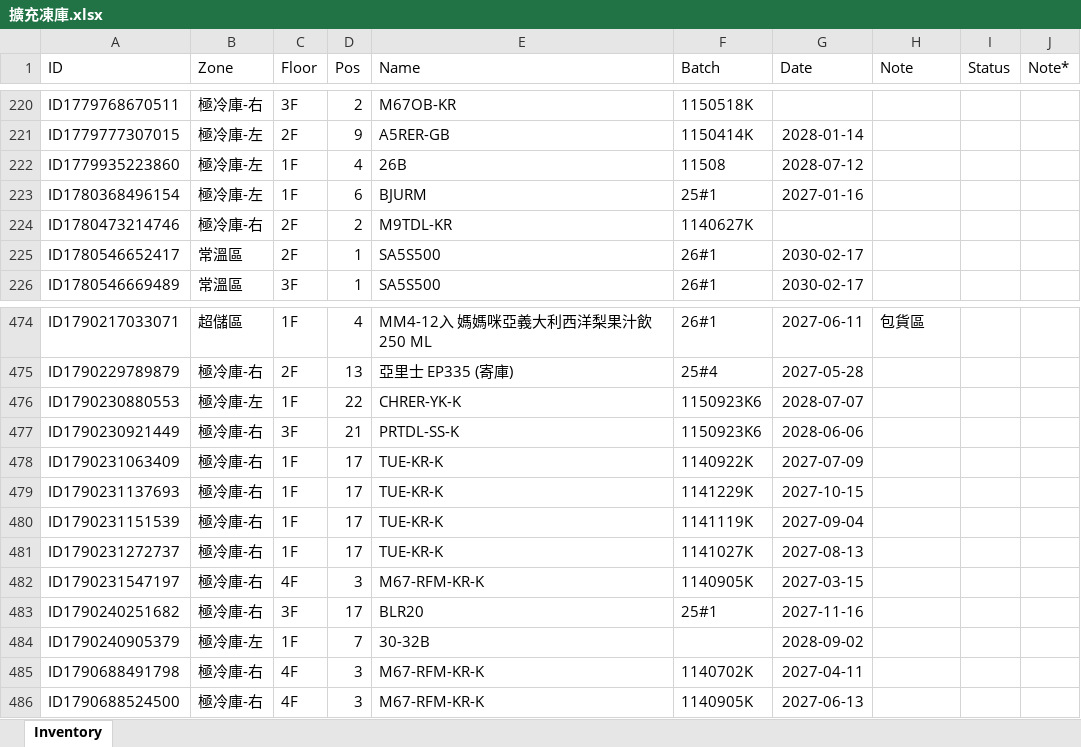
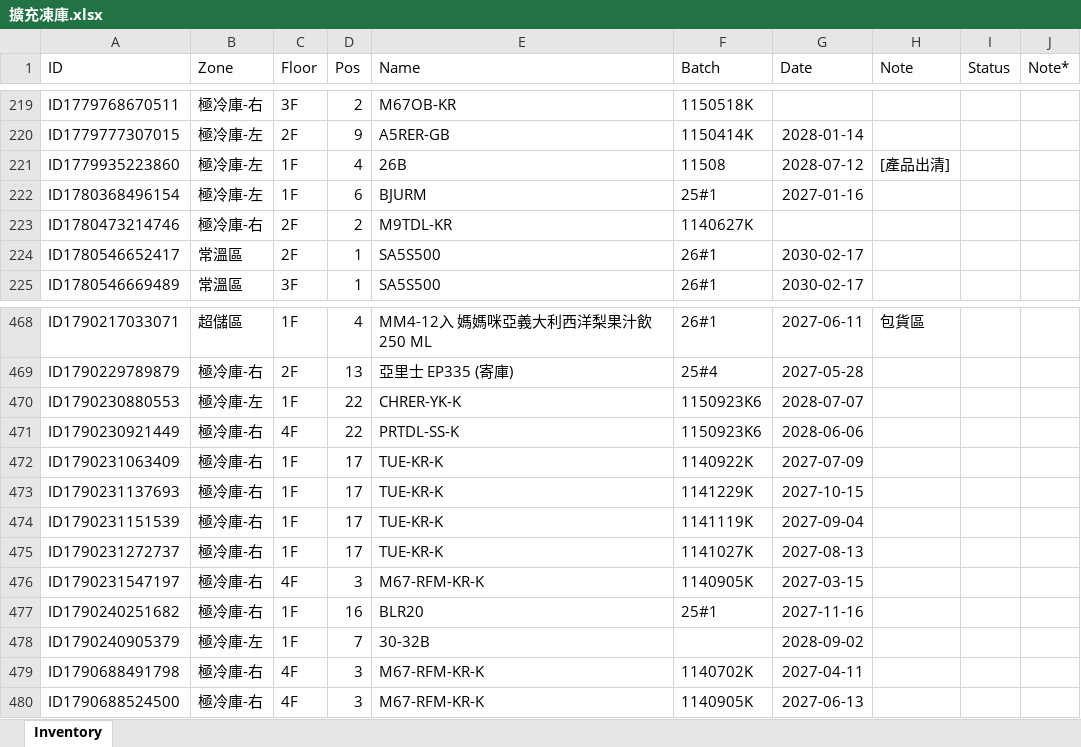
Before and after one commit to mingfonglpg-bit/-1-1, an Excel workbook: 擴充凍庫.xlsx, sheet Inventory, drawn as a sheet; only a part is shown, gaps mark what is left out; values as stored, in another font and other column widths than the file's, no borders; charts and pictures not drawn; addresses are those after the commit; the diff covers the shown part only; the diff names each change by its address in the sheet, - before the commit and + after, or states it on an @@ line.

```diff
--- a/擴充凍庫.xlsx (sheet Inventory)
+++ b/擴充凍庫.xlsx (sheet Inventory)
-H221 (Note): (empty)
+H221 (Note): [產品出清]
-C471 (Floor): 3F
+C471 (Floor): 4F
-D471 (Pos): 21
+D471 (Pos): 22
-C477 (Floor): 3F
+C477 (Floor): 1F
-D477 (Pos): 17
+D477 (Pos): 16
```
Also changed, not shown: 4 added rows, 6 removed rows and 21 edited cells elsewhere in this sheet.
